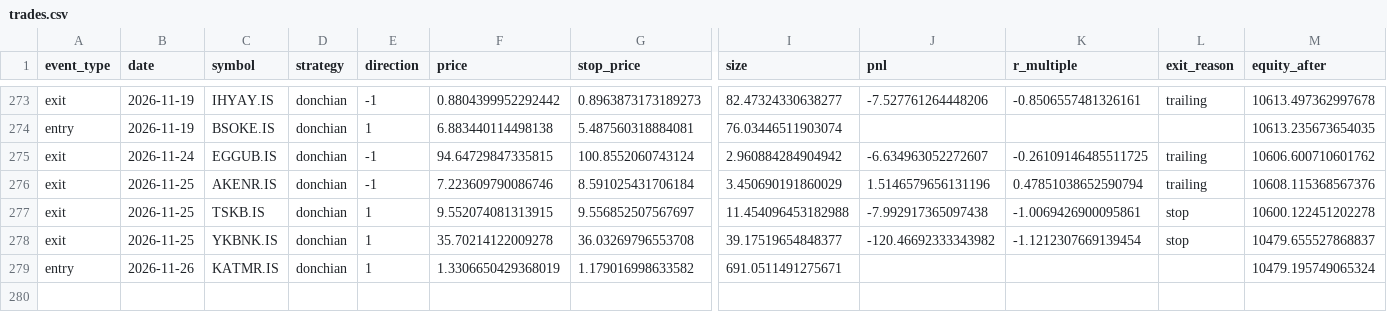
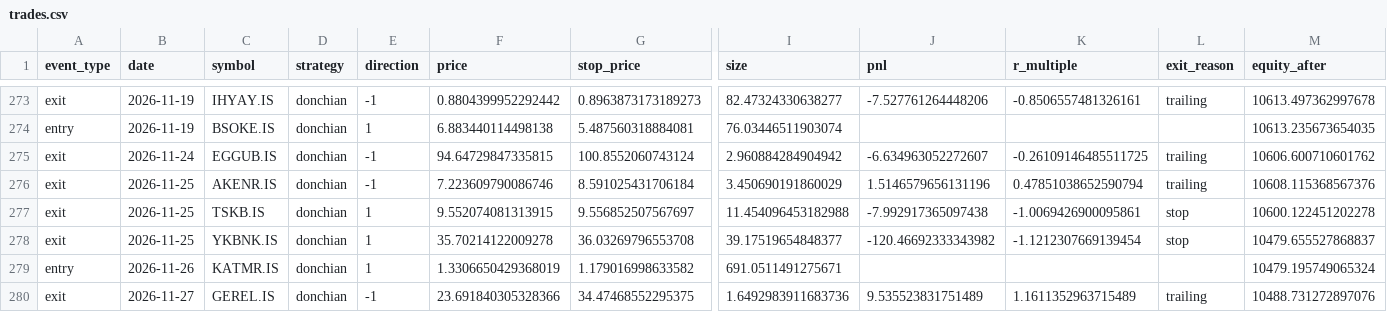
Before and after one commit to osmanacarr/trading-system, a CSV file: paper_trading/logs/trades.csv, drawn as a sheet; only a part is shown, gaps mark what is left out; rows hold the shown columns only; the diff names each change by its address in the sheet, - before the commit and + after, or states it on an @@ line.

```diff
--- a/paper_trading/logs/trades.csv
+++ b/paper_trading/logs/trades.csv
+row 280: exit | 2026-11-27 | GEREL.IS | donchian | -1 | 23.691840305328366 | 34.47468552295375 | 1.6492983911683736 | 9.535523831751489 | 1.1611352963715489 | trailing | 10488.731272897076
```
Also changed, not shown: paper_trading/logs/equity.csv, 6 other files.
